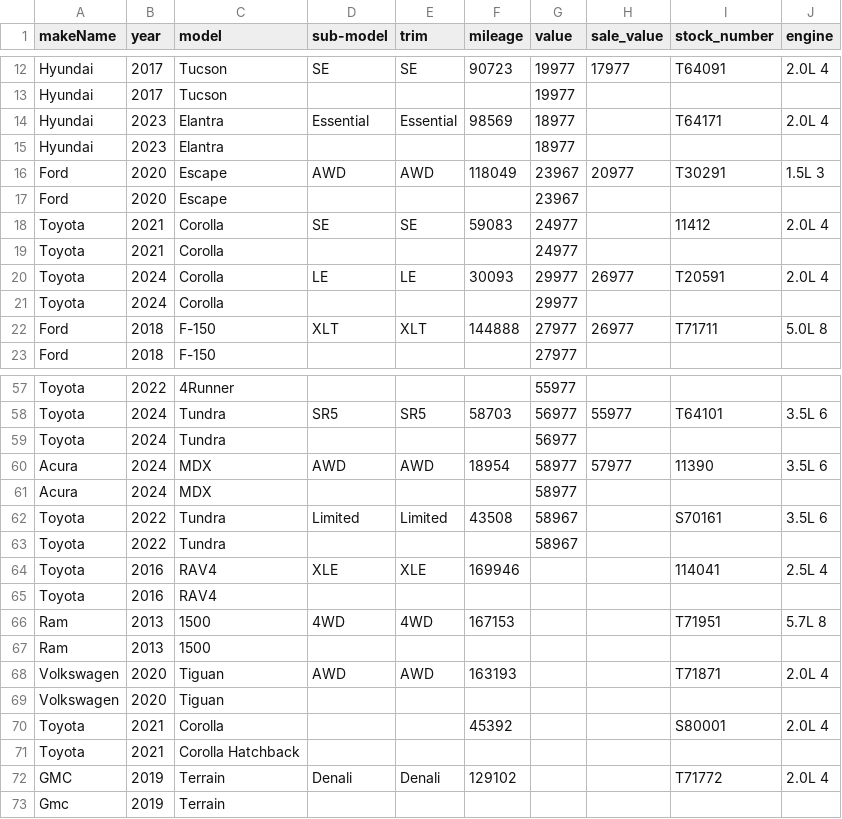
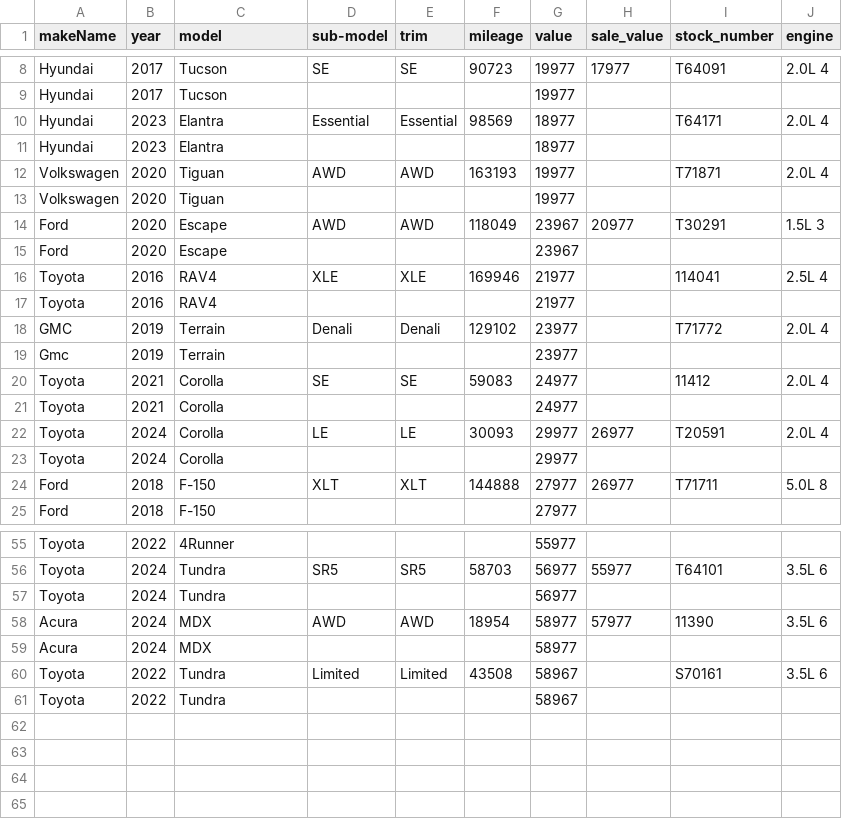
Before and after one commit to monilp28/RDTPDF, a CSV file: public/data/inventory.csv, drawn as a sheet; only a part is shown, gaps mark what is left out; removed rows and columns are numbered as before the commit, all else as after; the diff covers the shown part only; the diff names each change by its address in the sheet, - before the commit and + after, or states it on an @@ line.

```diff
--- a/public/data/inventory.csv
+++ b/public/data/inventory.csv
+row 12: Volkswagen | 2020 | Tiguan | AWD | AWD | 163193 | 19977 |  | T71871 | 2.0L 4
+row 13: Volkswagen | 2020 | Tiguan |  |  |  | 19977
+row 16: Toyota | 2016 | RAV4 | XLE | XLE | 169946 | 21977 |  | 114041 | 2.5L 4
+row 17: Toyota | 2016 | RAV4 |  |  |  | 21977
+row 18: GMC | 2019 | Terrain | Denali | Denali | 129102 | 23977 |  | T71772 | 2.0L 4
+row 19: Gmc | 2019 | Terrain |  |  |  | 23977
-row 64: Toyota | 2016 | RAV4 | XLE | XLE | 169946 |  |  | 114041 | 2.5L 4
-row 65: Toyota | 2016 | RAV4
-row 66: Ram | 2013 | 1500 | 4WD | 4WD | 167153 |  |  | T71951 | 5.7L 8
-row 67: Ram | 2013 | 1500
-row 68: Volkswagen | 2020 | Tiguan | AWD | AWD | 163193 |  |  | T71871 | 2.0L 4
-row 69: Volkswagen | 2020 | Tiguan
-row 70: Toyota | 2021 | Corolla |  |  | 45392 |  |  | S80001 | 2.0L 4
-row 71: Toyota | 2021 | Corolla Hatchback
-row 72: GMC | 2019 | Terrain | Denali | Denali | 129102 |  |  | T71772 | 2.0L 4
-row 73: Gmc | 2019 | Terrain
```
Also changed, not shown: 2 added rows and 10 removed rows elsewhere in this file.
